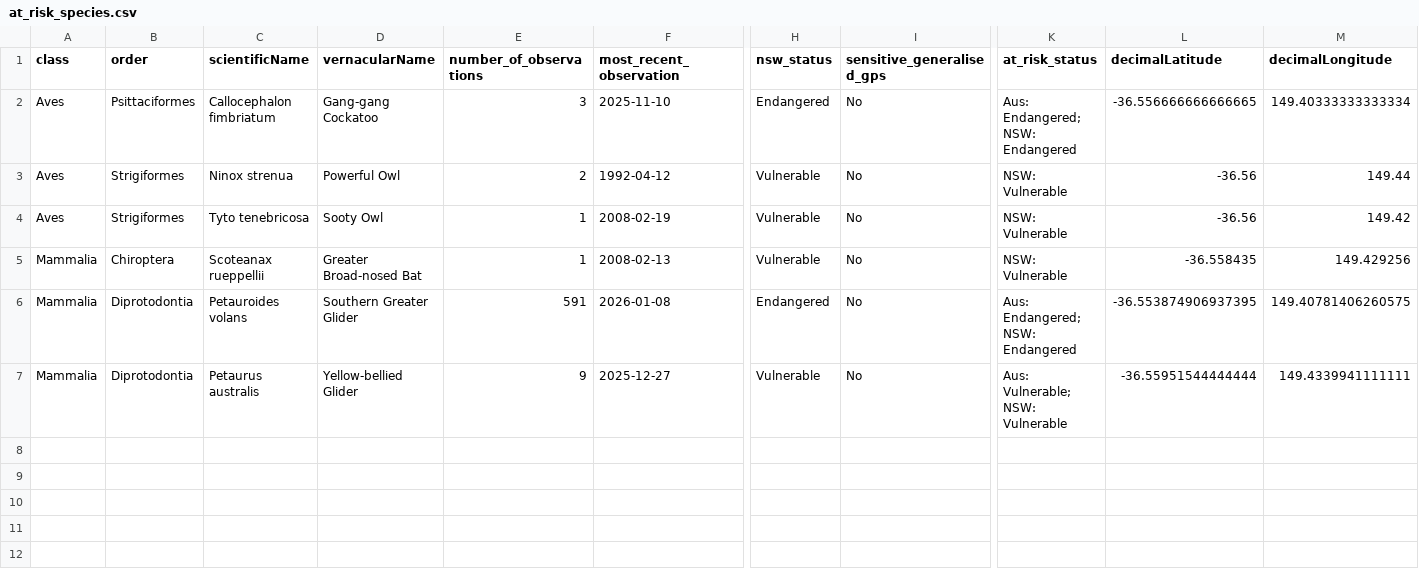
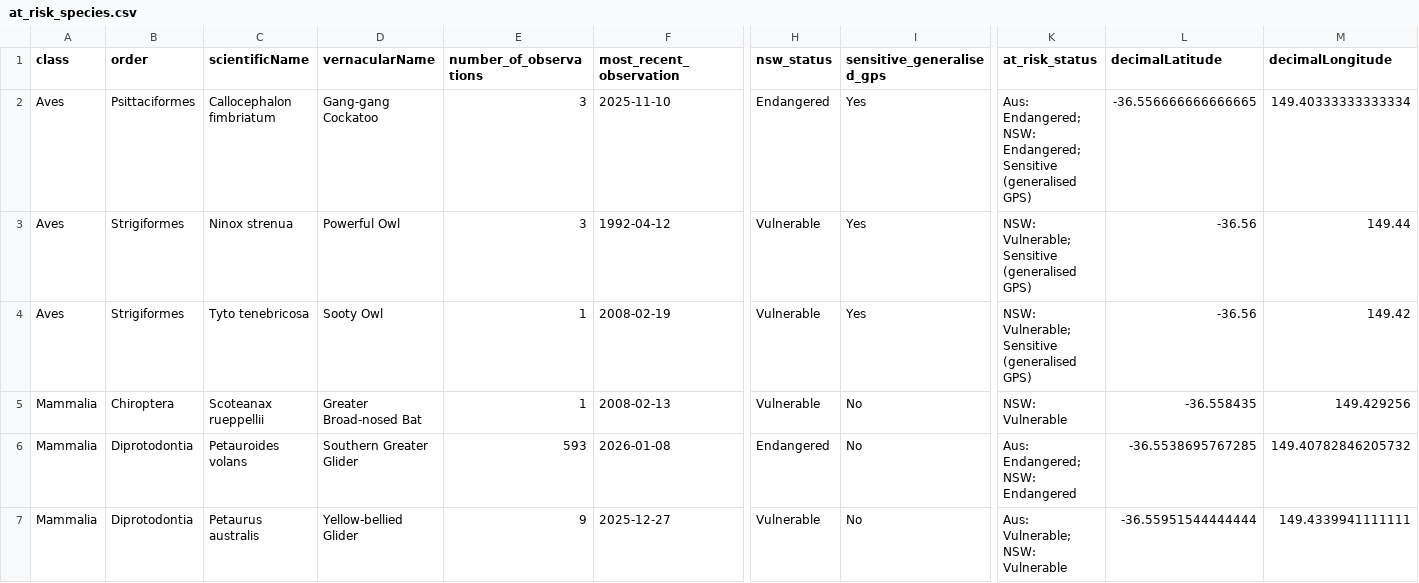
Before and after one commit to ZJUTxrq/glenbog-dataprocess, a CSV file: at_risk_species.csv, drawn as a sheet; only a part is shown, gaps mark what is left out; the diff names each change by its address in the sheet, - before the commit and + after, or states it on an @@ line.

```diff
--- a/at_risk_species.csv
+++ b/at_risk_species.csv
-I2:I4 (sensitive_generalised_gps): No
+I2:I4 (sensitive_generalised_gps): Yes
-K2 (at_risk_status): …Endangered; NSW: Endangered
+K2 (at_risk_status): …Endangered; NSW: Endangered; Sensitive (generalised GPS)
-E3 (number_of_observations): 2
+E3 (number_of_observations): 3
-K3:K4 (at_risk_status): NSW: Vulnerable
+K3:K4 (at_risk_status): NSW: Vulnerable; Sensitive (generalised GPS)
-E6 (number_of_observations): 591
+E6 (number_of_observations): 593
-L6 (decimalLatitude): -36.553874906937395
+L6 (decimalLatitude): -36.5538695767285
-M6 (decimalLongitude): 149.40781406260575
+M6 (decimalLongitude): 149.40782846205732
```
Also changed, not shown: Bird_Traits.csv, Order_Summary.csv, 9 other files.
